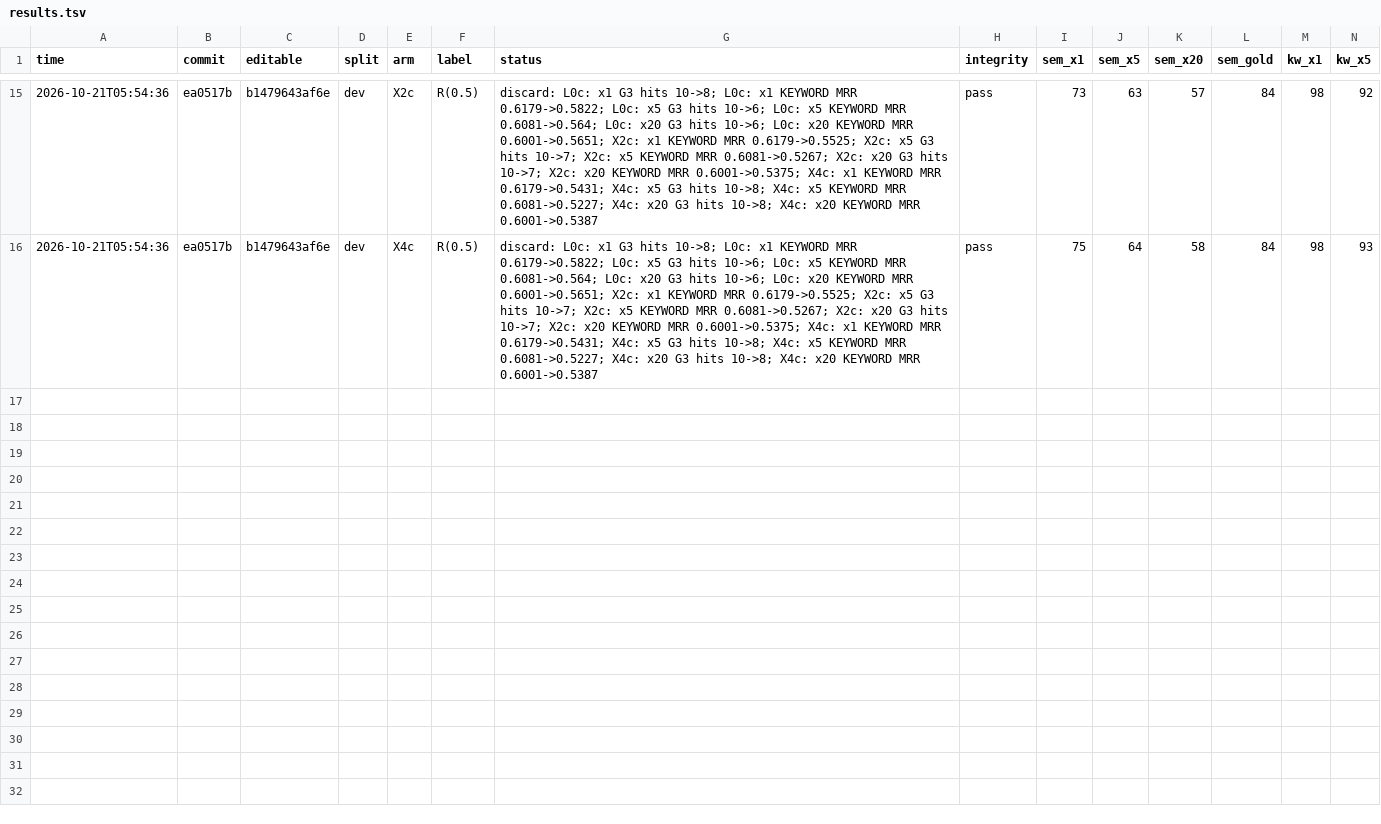
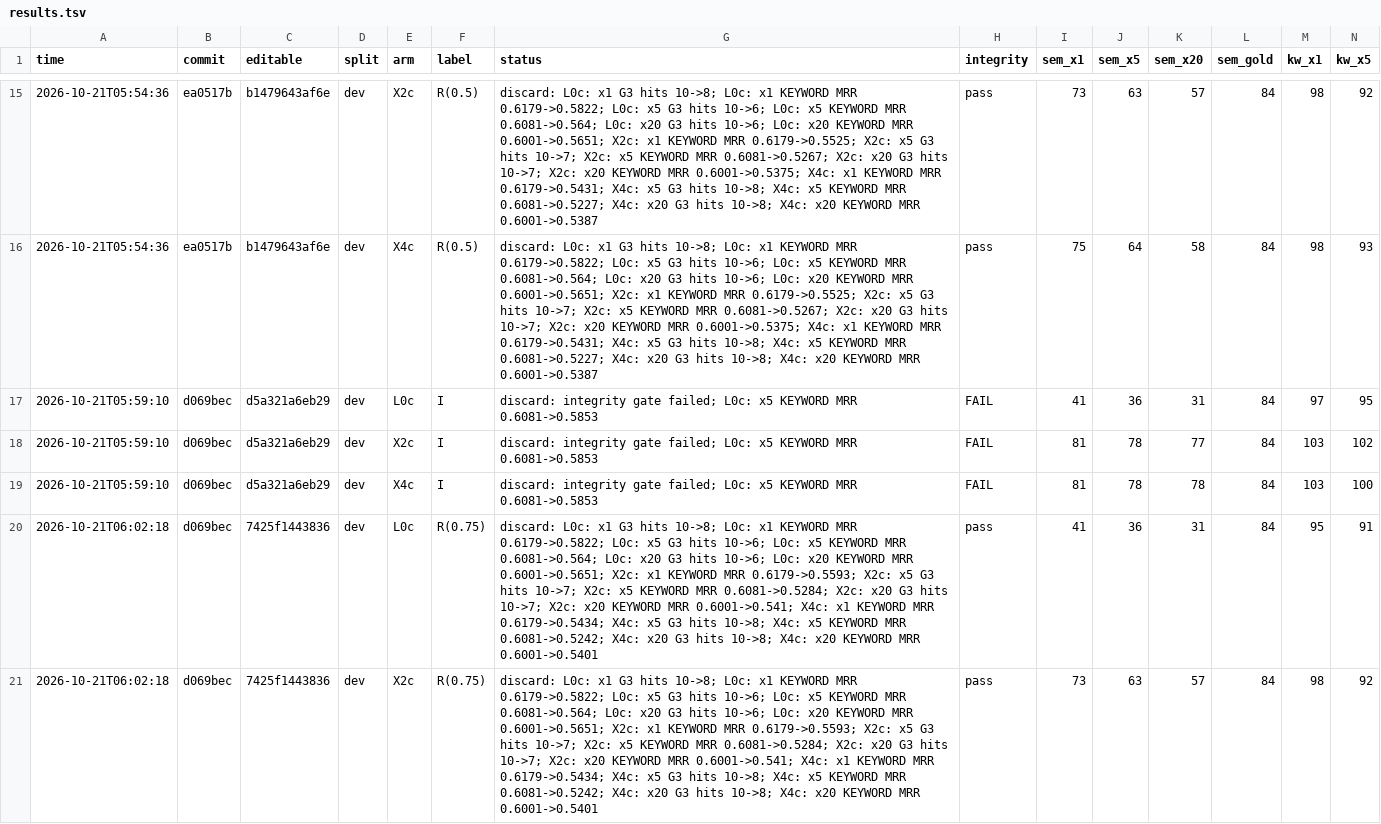
Before and after one commit to chonamdoo/agents-memory, a TSV file: evaluation/weighting_loop/results.tsv, drawn as a sheet; only a part is shown, gaps mark what is left out; rows hold the shown columns only; the diff covers the shown part only; the diff names each change by its address in the sheet, - before the commit and + after, or states it on an @@ line.

```diff
--- a/evaluation/weighting_loop/results.tsv
+++ b/evaluation/weighting_loop/results.tsv
+row 17: 2026-10-21T05:59:10 | d069bec | d5a321a6eb29 | dev | L0c | I | discard: integrity gate failed; L0c: x5 KEYWORD MRR 0.6081->0.5853 | FAIL | 41 | 36 | 31 | 84 | 97 | 95
+row 18: 2026-10-21T05:59:10 | d069bec | d5a321a6eb29 | dev | X2c | I | discard: integrity gate failed; L0c: x5 KEYWORD MRR 0.6081->0.5853 | FAIL | 81 | 78 | 77 | 84 | 103 | 102
+row 19: 2026-10-21T05:59:10 | d069bec | d5a321a6eb29 | dev | X4c | I | discard: integrity gate failed; L0c: x5 KEYWORD MRR 0.6081->0.5853 | FAIL | 81 | 78 | 78 | 84 | 103 | 100
+row 20: 2026-10-21T06:02:18 | d069bec | 7425f1443836 | dev | L0c | R(0.75) | discard: L0c: x1 G3 hits 10->8; L0c: x1 KEYWORD MRR 0.6179->0.5822; L0c: x5 G3 hits 10->6; L0c: x5 KEYWORD MRR 0.6081->0.564; L0c: x20 G3 hits 10->6; L0c: x20 KEYWORD MRR 0.6001->0.5651; X2c: x1 KEYWORD MRR 0.6179->0.5593; X2c: x5 G3 hits 10->7; X2c: x5 KEYWORD MRR 0.6081->0.5284; X2c: x20 G3 hits 10->7; X2c: x20 KEYWORD MRR 0.6001->0.541; X4c: x1 KEYWORD MRR 0.6179->0.5434; X4c: x5 G3 hits 10->8; X4c: x5 KEYWORD MRR 0.6081->0.5242; X4c: x20 G3 hits 10->8; X4c: x20 KEYWORD MRR 0.6001->0.5401 | pass | 41 | 36 | 31 | 84 | 95 | 91
+row 21: 2026-10-21T06:02:18 | d069bec | 7425f1443836 | dev | X2c | R(0.75) | discard: L0c: x1 G3 hits 10->8; L0c: x1 KEYWORD MRR 0.6179->0.5822; L0c: x5 G3 hits 10->6; L0c: x5 KEYWORD MRR 0.6081->0.564; L0c: x20 G3 hits 10->6; L0c: x20 KEYWORD MRR 0.6001->0.5651; X2c: x1 KEYWORD MRR 0.6179->0.5593; X2c: x5 G3 hits 10->7; X2c: x5 KEYWORD MRR 0.6081->0.5284; X2c: x20 G3 hits 10->7; X2c: x20 KEYWORD MRR 0.6001->0.541; X4c: x1 KEYWORD MRR 0.6179->0.5434; X4c: x5 G3 hits 10->8; X4c: x5 KEYWORD MRR 0.6081->0.5242; X4c: x20 G3 hits 10->8; X4c: x20 KEYWORD MRR 0.6001->0.5401 | pass | 73 | 63 | 57 | 84 | 98 | 92
```
Also changed, not shown: 4 added rows elsewhere in this file, 2 other files.
